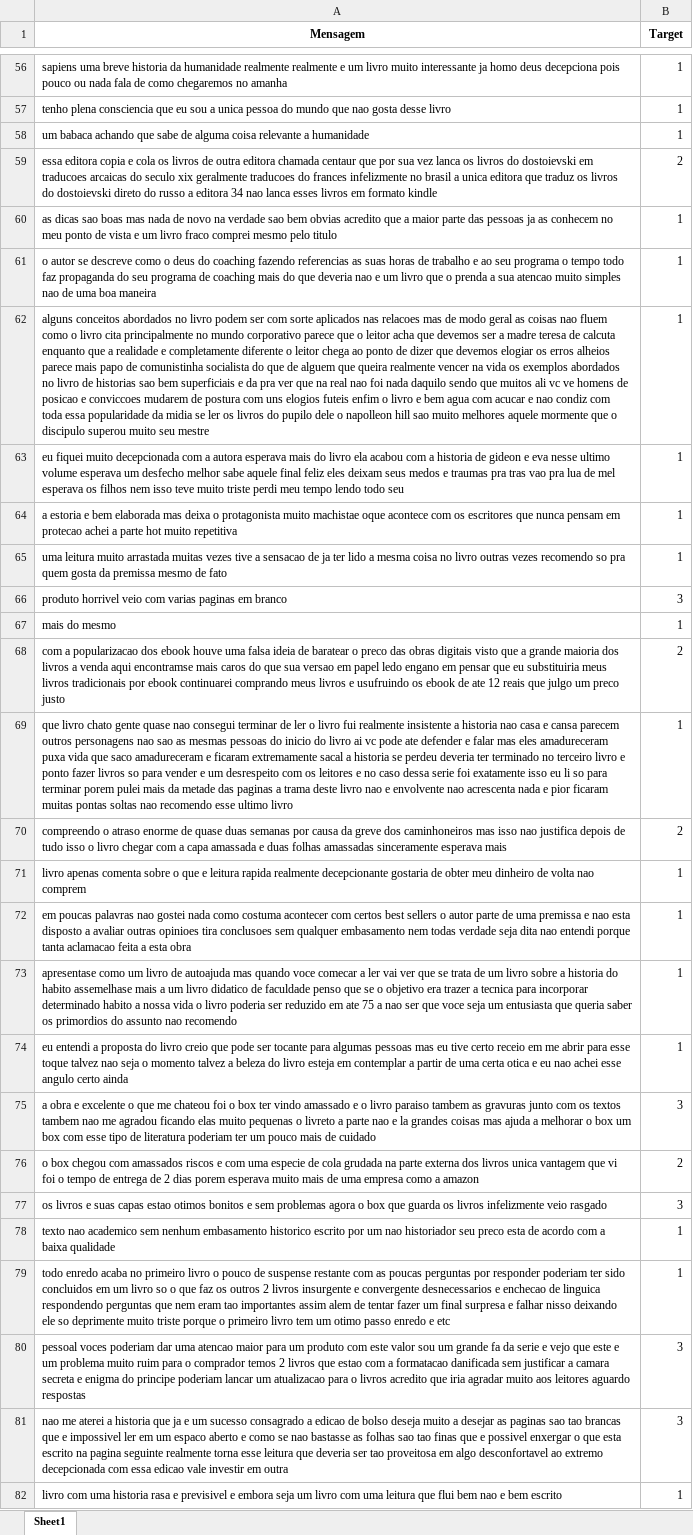
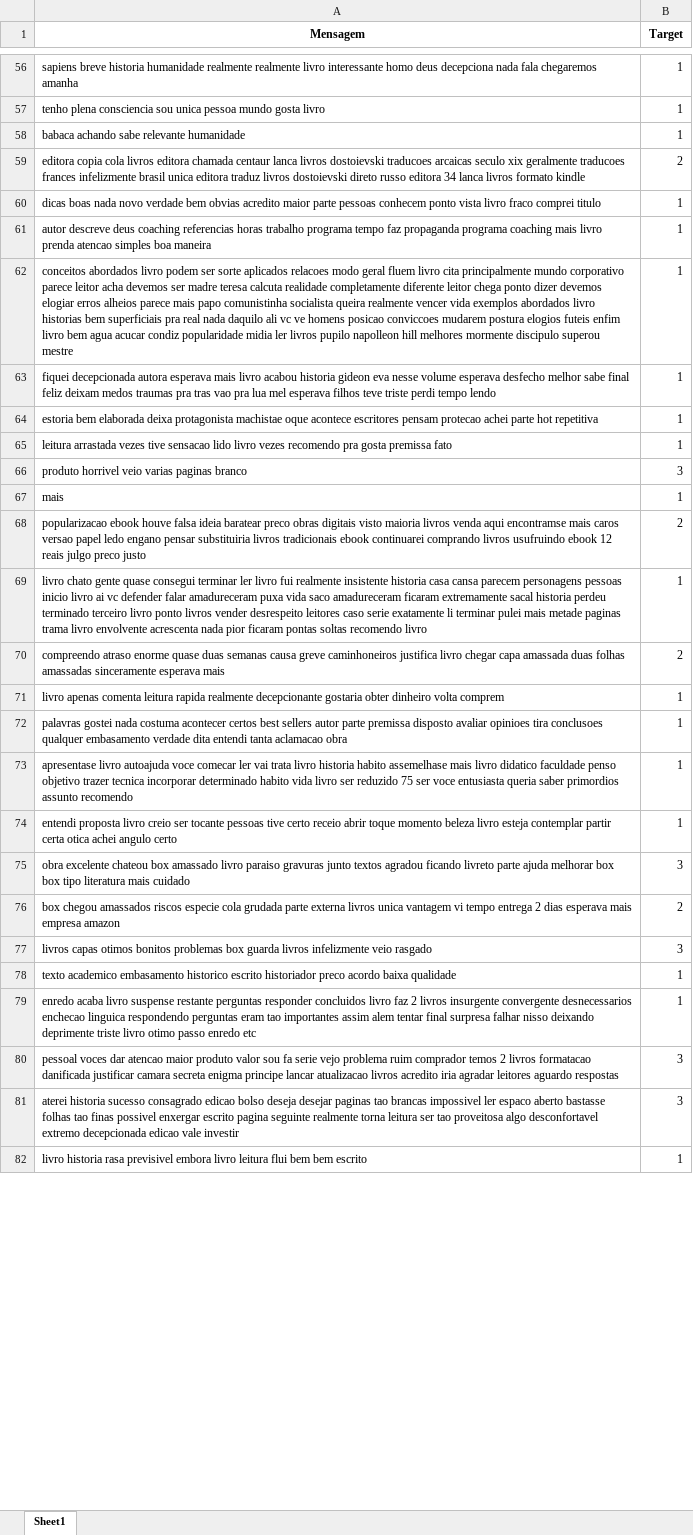
Before and after one commit to enzojunq/Projeto1_CDADOS, an Excel workbook: treino.xlsx, sheet Sheet1, drawn as a sheet; only a part is shown, gaps mark what is left out; values as stored, in another font and other column widths than the file's, no borders; the diff covers the shown part only; the diff names each change by its address in the sheet, - before the commit and + after, or states it on an @@ line.

```diff
--- a/treino.xlsx (sheet Sheet1)
+++ b/treino.xlsx (sheet Sheet1)
-A56 (Mensagem): sapiens uma breve historia da humanidade realmente realmente e um livro muito interessante ja homo deus decepciona pois pouco ou nada fala de como chegaremos no amanha
+A56 (Mensagem): sapiens breve historia humanidade realmente realmente livro interessante homo deus decepciona nada fala chegaremos amanha
-A57 (Mensagem): …plena consciencia que eu sou a unica pessoa do mundo que nao gosta desse livro
+A57 (Mensagem): …plena consciencia sou unica pessoa mundo gosta livro
-A58 (Mensagem): um babaca achando que sabe de alguma coisa relevante a humanidade
+A58 (Mensagem): babaca achando sabe relevante humanidade
-A59 (Mensagem): essa editora copia e cola os livros de outra editora chamada centaur que por sua vez lanca os livros do dostoievski em traducoes arcaicas do seculo xix geralmente traducoes do frances infelizmente no brasil a unica editora que traduz os livros do dostoievski direto do russo a editora 34 nao lanca esses livros em formato kindle
+A59 (Mensagem): editora copia cola livros editora chamada centaur lanca livros dostoievski traducoes arcaicas seculo xix geralmente traducoes frances infelizmente brasil unica editora traduz livros dostoievski direto russo editora 34 lanca livros formato kindle
-A60 (Mensagem): as dicas sao boas mas nada de novo na verdade sao bem obvias acredito que a maior parte das pessoas ja as conhecem no meu ponto de vista e um livro fraco comprei mesmo pelo titulo
+A60 (Mensagem): dicas boas nada novo verdade bem obvias acredito maior parte pessoas conhecem ponto vista livro fraco comprei titulo
-A61 (Mensagem): o autor se descreve como o deus do coaching fazendo referencias as suas horas de trabalho e ao seu programa o tempo todo faz propaganda do seu programa de coaching mais do que deveria nao e um livro que o prenda a sua atencao muito simples nao de uma boa maneira
+A61 (Mensagem): autor descreve deus coaching referencias horas trabalho programa tempo faz propaganda programa coaching mais livro prenda atencao simples boa maneira
-A62 (Mensagem): alguns conceitos abordados no livro podem ser com sorte aplicados nas relacoes mas de modo geral as coisas nao fluem como o livro cita principalmente no mundo corporativo parece que o leitor acha que devemos ser a madre teresa de calcuta enquanto que a realidade e completamente diferente o leitor chega ao ponto de dizer que devemos elogiar os erros alheios parece mais papo de comunistinha socialista do que de alguem que queira realmente vencer na vida os exemplos abordados no livro de historias sao bem superficiais e da pra ver que na real nao foi nada daquilo sendo que muitos ali vc ve homens de posicao e conviccoes mudarem de postura com uns elogios futeis enfim o livro e bem agua com acucar e nao condiz com toda essa popularidade da midia se ler os livros do pupilo dele o napolleon hill sao muito melhores aquele mormente que o discipulo superou muito seu mestre
+A62 (Mensagem): conceitos abordados livro podem ser sorte aplicados relacoes modo geral fluem livro cita principalmente mundo corporativo parece leitor acha devemos ser madre teresa calcuta realidade completamente diferente leitor chega ponto dizer devemos elogiar erros alheios parece mais papo comunistinha socialista queira realmente vencer vida exemplos abordados livro historias bem superficiais pra real nada daquilo ali vc ve homens posicao conviccoes mudarem postura elogios futeis enfim livro bem agua acucar condiz popularidade midia ler livros pupilo napolleon hill melhores mormente discipulo superou mestre
-A63 (Mensagem): eu fiquei muito decepcionada com a autora esperava mais do livro ela acabou com a historia de gideon e eva nesse ultimo volume esperava um desfecho melhor sabe aquele final feliz eles deixam seus medos e traumas pra tras vao pra lua de mel esperava os filhos nem isso teve muito triste perdi meu tempo lendo todo seu
+A63 (Mensagem): fiquei decepcionada autora esperava mais livro acabou historia gideon eva nesse volume esperava desfecho melhor sabe final feliz deixam medos traumas pra tras vao pra lua mel esperava filhos teve triste perdi tempo lendo
-A64 (Mensagem): a estoria e bem elaborada mas deixa o protagonista muito machistae oque acontece com os escritores que nunca pensam em protecao achei a parte hot muito repetitiva
+A64 (Mensagem): estoria bem elaborada deixa protagonista machistae oque acontece escritores pensam protecao achei parte hot repetitiva
-A65 (Mensagem): uma leitura muito arrastada muitas vezes tive a sensacao de ja ter lido a mesma coisa no livro outras vezes recomendo so pra quem gosta da premissa mesmo de fato
+A65 (Mensagem): leitura arrastada vezes tive sensacao lido livro vezes recomendo pra gosta premissa fato
-A66 (Mensagem): …horrivel veio com varias paginas em branco
+A66 (Mensagem): …horrivel veio varias paginas branco
-A67 (Mensagem): mais do mesmo
+A67 (Mensagem): mais
-A68 (Mensagem): com a popularizacao dos ebook houve uma falsa ideia de baratear o preco das obras digitais visto que a grande maioria dos livros a venda aqui encontramse mais caros do que sua versao em papel ledo engano em pensar que eu substituiria meus livros tradicionais por ebook continuarei comprando meus livros e usufruindo os ebook de ate 12 reais que julgo um preco justo
+A68 (Mensagem): popularizacao ebook houve falsa ideia baratear preco obras digitais visto maioria livros venda aqui encontramse mais caros versao papel ledo engano pensar substituiria livros tradicionais ebook continuarei comprando livros usufruindo ebook 12 reais julgo preco justo
-A69 (Mensagem): que livro chato gente quase nao consegui terminar de ler o livro fui realmente insistente a historia nao casa e cansa parecem outros personagens nao sao as mesmas pessoas do inicio do livro ai vc pode ate defender e falar mas eles amadureceram puxa vida que saco amadureceram e ficaram extremamente sacal a historia se perdeu deveria ter terminado no terceiro livro e ponto fazer livros so para vender e um desrespeito com os leitores e no caso dessa serie foi exatamente isso eu li so para terminar porem pulei mais da metade das paginas a trama deste livro nao e envolvente nao acrescenta nada e pior ficaram muitas pontas soltas nao recomendo esse ultimo livro
+A69 (Mensagem): livro chato gente quase consegui terminar ler livro fui realmente insistente historia casa cansa parecem personagens pessoas inicio livro ai vc defender falar amadureceram puxa vida saco amadureceram ficaram extremamente sacal historia perdeu terminado terceiro livro ponto livros vender desrespeito leitores caso serie exatamente li terminar pulei mais metade paginas trama livro envolvente acrescenta nada pior ficaram pontas soltas recomendo livro
-A70 (Mensagem): compreendo o atraso enorme de quase duas semanas por causa da greve dos caminhoneiros mas isso nao justifica depois de tudo isso o livro chegar com a capa amassada e duas folhas…
+A70 (Mensagem): compreendo atraso enorme quase duas semanas causa greve caminhoneiros justifica livro chegar capa amassada duas folhas…
-A71 (Mensagem): …apenas comenta sobre o que e leitura rapida realmente decepcionante gostaria de obter meu dinheiro de volta nao comprem
+A71 (Mensagem): …apenas comenta leitura rapida realmente decepcionante gostaria obter dinheiro volta comprem
-A72 (Mensagem): em poucas palavras nao gostei nada como costuma acontecer com certos best sellers o autor parte de uma premissa e nao esta disposto a avaliar outras opinioes tira conclusoes sem qualquer embasamento nem todas verdade seja dita nao entendi porque tanta aclamacao feita a esta obra
+A72 (Mensagem): palavras gostei nada costuma acontecer certos best sellers autor parte premissa disposto avaliar opinioes tira conclusoes qualquer embasamento verdade dita entendi tanta aclamacao obra
-A73 (Mensagem): apresentase como um livro de autoajuda mas quando voce comecar a ler vai ver que se trata de um livro sobre a historia do habito assemelhase mais a um livro didatico de faculdade penso que se o objetivo era trazer a tecnica para incorporar determinado habito a nossa vida o livro poderia ser reduzido em ate 75 a nao ser que voce seja um entusiasta que queria saber os primordios do assunto nao recomendo
+A73 (Mensagem): apresentase livro autoajuda voce comecar ler vai trata livro historia habito assemelhase mais livro didatico faculdade penso objetivo trazer tecnica incorporar determinado habito vida livro ser reduzido 75 ser voce entusiasta queria saber primordios assunto recomendo
-A74 (Mensagem): eu entendi a proposta do livro creio que pode ser tocante para algumas pessoas mas eu tive certo receio em me abrir para esse toque talvez nao seja o momento talvez a beleza do livro esteja em contemplar a partir de uma certa otica e eu nao achei esse angulo certo ainda
+A74 (Mensagem): entendi proposta livro creio ser tocante pessoas tive certo receio abrir toque momento beleza livro esteja contemplar partir certa otica achei angulo certo
-A75 (Mensagem): a obra e excelente o que me chateou foi o box ter vindo amassado e o livro paraiso tambem as gravuras junto com os textos tambem nao me agradou ficando elas muito pequenas o livreto a parte nao e la grandes coisas mas ajuda a melhorar o box um box com esse tipo de literatura poderiam ter um pouco mais de cuidado
+A75 (Mensagem): obra excelente chateou box amassado livro paraiso gravuras junto textos agradou ficando livreto parte ajuda melhorar box box tipo literatura mais cuidado
-A76 (Mensagem): o box chegou com amassados riscos e com uma especie de cola grudada na parte externa dos livros unica vantagem que vi foi o tempo de entrega de 2 dias porem esperava muito mais de uma empresa como a amazon
+A76 (Mensagem): box chegou amassados riscos especie cola grudada parte externa livros unica vantagem vi tempo entrega 2 dias esperava mais empresa amazon
-A77 (Mensagem): os livros e suas capas estao otimos bonitos e sem problemas agora o box que guarda os livros infelizmente…
+A77 (Mensagem): livros capas otimos bonitos problemas box guarda livros infelizmente…
-A78 (Mensagem): texto nao academico sem nenhum embasamento historico escrito por um nao historiador seu preco esta de acordo com a baixa qualidade
+A78 (Mensagem): texto academico embasamento historico escrito historiador preco acordo baixa qualidade
-A79 (Mensagem): todo enredo acaba no primeiro livro o pouco de suspense restante com as poucas perguntas por responder poderiam ter sido concluidos em um livro so o que faz os outros 2 livros insurgente e convergente desnecessarios e enchecao de linguica respondendo perguntas que nem eram tao importantes assim alem de tentar fazer um final surpresa e falhar nisso deixando ele so deprimente muito triste porque o primeiro livro tem um otimo passo enredo e etc
+A79 (Mensagem): enredo acaba livro suspense restante perguntas responder concluidos livro faz 2 livros insurgente convergente desnecessarios enchecao linguica respondendo perguntas eram tao importantes assim alem tentar final surpresa falhar nisso deixando deprimente triste livro otimo passo enredo etc
-A80 (Mensagem): pessoal voces poderiam dar uma atencao maior para um produto com este valor sou um grande fa da serie e vejo que este e um problema muito ruim para o comprador temos 2 livros que estao com a formatacao danificada sem justificar a camara secreta e enigma do principe poderiam lancar um atualizacao para o livros acredito que iria agradar muito aos leitores aguardo…
+A80 (Mensagem): pessoal voces dar atencao maior produto valor sou fa serie vejo problema ruim comprador temos 2 livros formatacao danificada justificar camara secreta enigma principe lancar atualizacao livros acredito iria agradar leitores aguardo…
-A81 (Mensagem): nao me aterei a historia que ja e um sucesso consagrado a edicao de bolso deseja muito a desejar as paginas sao tao brancas que e impossivel ler em um espaco aberto e como se nao bastasse as folhas sao tao finas que e possivel enxergar o que esta escrito na pagina seguinte realmente torna esse leitura que deveria ser tao proveitosa em algo desconfortavel ao extremo decepcionada com essa edicao vale investir em outra
+A81 (Mensagem): aterei historia sucesso consagrado edicao bolso deseja desejar paginas tao brancas impossivel ler espaco aberto bastasse folhas tao finas possivel enxergar escrito pagina seguinte realmente torna leitura ser tao proveitosa algo desconfortavel extremo decepcionada edicao vale investir
-A82 (Mensagem): livro com uma historia rasa e previsivel e embora seja um livro com uma leitura que flui bem nao e bem escrito
+A82 (Mensagem): livro historia rasa previsivel embora livro leitura flui bem bem escrito
```
Also changed, not shown: 270 edited cells elsewhere in this sheet, teste.xlsx, 1 other file.
